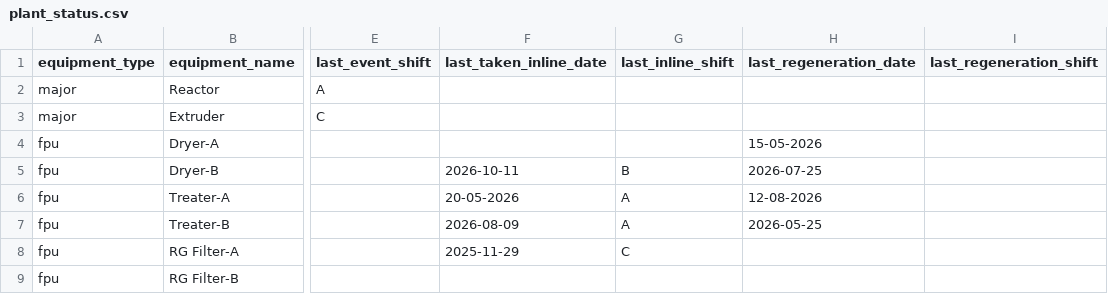
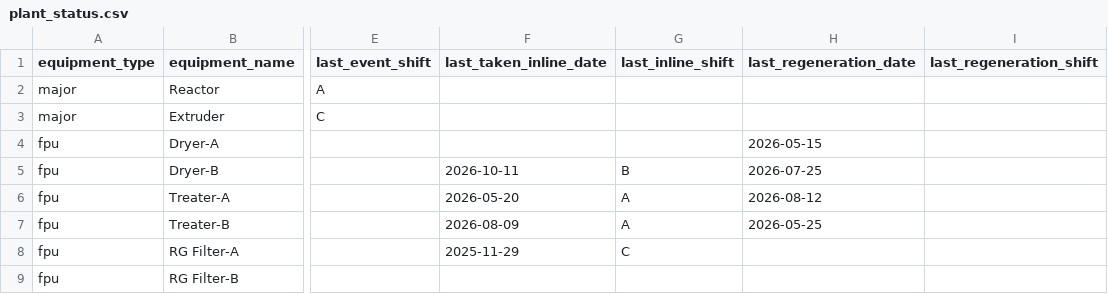
Before and after one commit to debajitd1292/v2.0, a CSV file: updates/plant_status.csv, drawn as a sheet; only a part is shown, gaps mark what is left out; the diff names each change by its address in the sheet, - before the commit and + after, or states it on an @@ line.

Commit message:
Update plant_status.csv

```diff
--- a/updates/plant_status.csv
+++ b/updates/plant_status.csv
-H4 (last_regeneration_date): 15-05-2026
+H4 (last_regeneration_date): 2026-05-15
-F6 (last_taken_inline_date): 20-05-2026
+F6 (last_taken_inline_date): 2026-05-20
-H6 (last_regeneration_date): 12-08-2026
+H6 (last_regeneration_date): 2026-08-12
```
